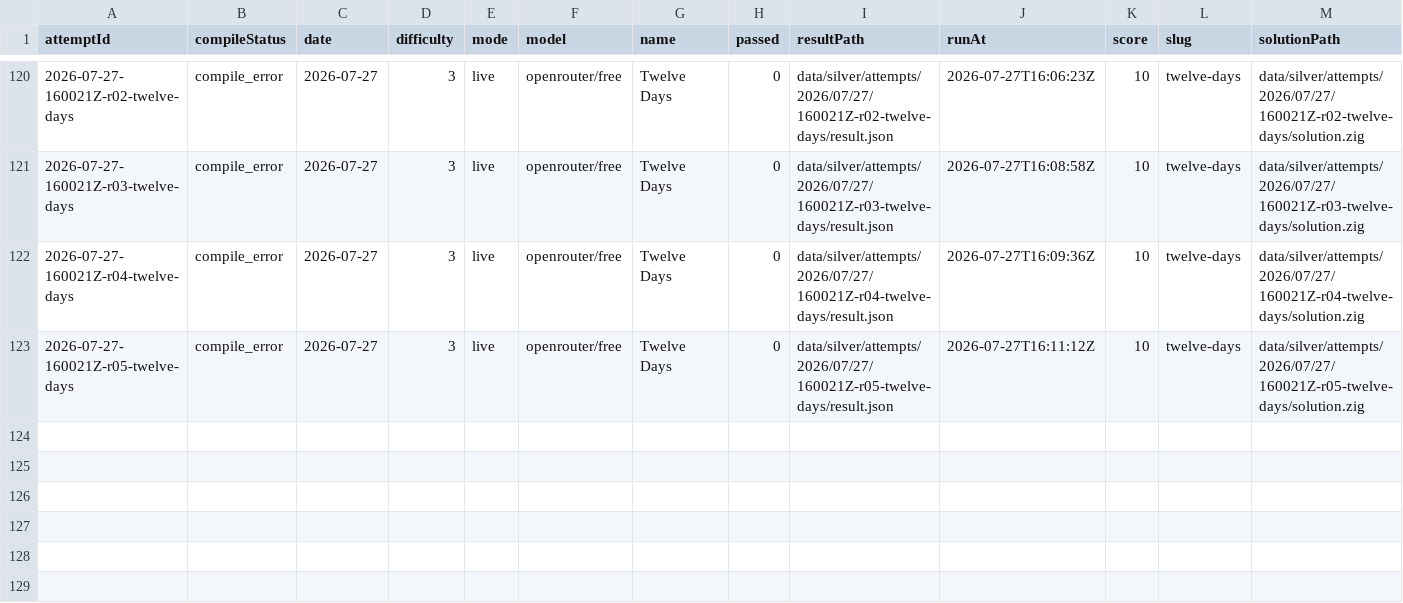
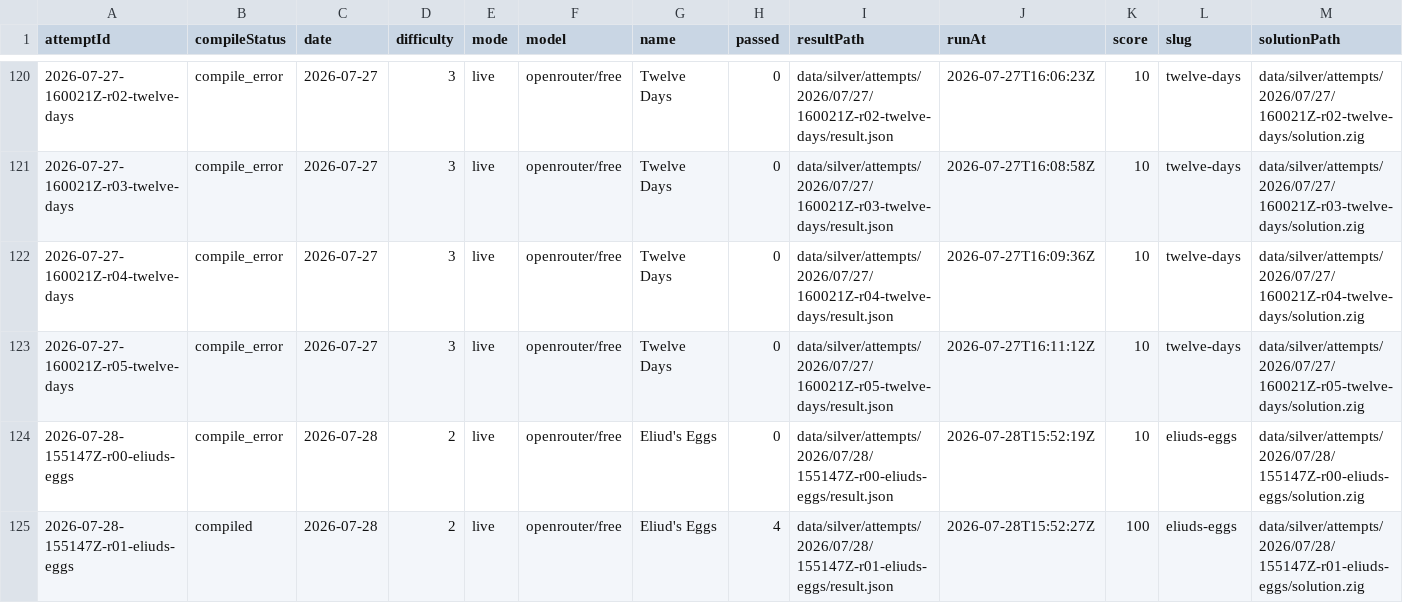
Before and after one commit to s04/zigsyphus, a CSV file: data/gold/runs.csv, drawn as a sheet; only a part is shown, gaps mark what is left out; rows hold the shown columns only; the diff names each change by its address in the sheet, - before the commit and + after, or states it on an @@ line.

```diff
--- a/data/gold/runs.csv
+++ b/data/gold/runs.csv
+row 124: 2026-07-28-155147Z-r00-eliuds-eggs | compile_error | 2026-07-28 | 2 | live | openrouter/free | Eliud's Eggs | 0 | data/silver/attempts/2026/07/28/155147Z-r00-eliuds-eggs/result.json | 2026-07-28T15:52:19Z | 10 | eliuds-eggs | data/silver/attempts/2026/07/28/155147Z-r00-eliuds-eggs/solution.zig
+row 125: 2026-07-28-155147Z-r01-eliuds-eggs | compiled | 2026-07-28 | 2 | live | openrouter/free | Eliud's Eggs | 4 | data/silver/attempts/2026/07/28/155147Z-r01-eliuds-eggs/result.json | 2026-07-28T15:52:27Z | 100 | eliuds-eggs | data/silver/attempts/2026/07/28/155147Z-r01-eliuds-eggs/solution.zig
```
Also changed, not shown: 11 other files.
